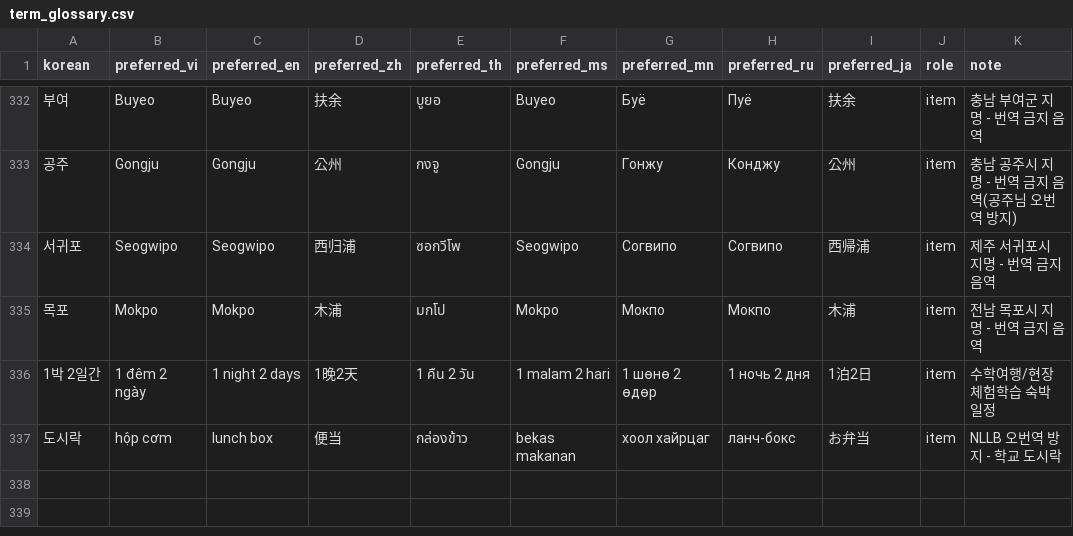
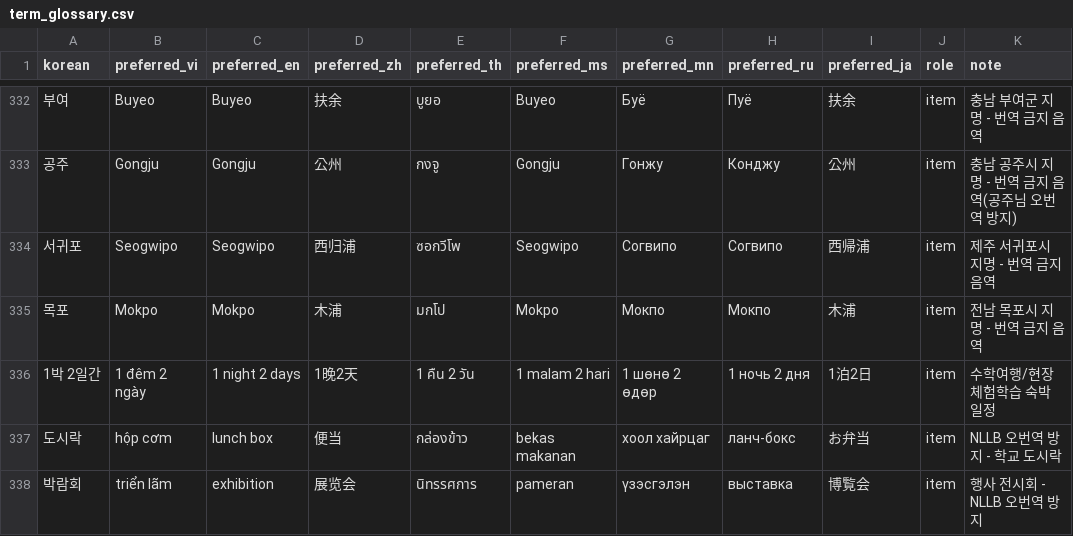
Before and after one commit to Maxmunzy/multicultural-ai, a CSV file: model/translation_tts/term_glossary.csv, drawn as a sheet; only a part is shown, gaps mark what is left out; the diff names each change by its address in the sheet, - before the commit and + after, or states it on an @@ line.

```diff
--- a/model/translation_tts/term_glossary.csv
+++ b/model/translation_tts/term_glossary.csv
+row 338: 박람회 | triển lãm | exhibition | 展览会 | นิทรรศการ | pameran | үзэсгэлэн | выставка | 博覧会 | item | 행사 전시회 - NLLB 오번역 방지
```
Also changed, not shown: 1 other file.
